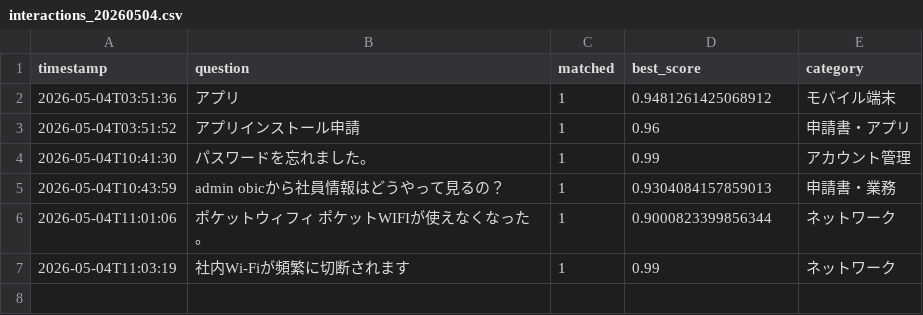
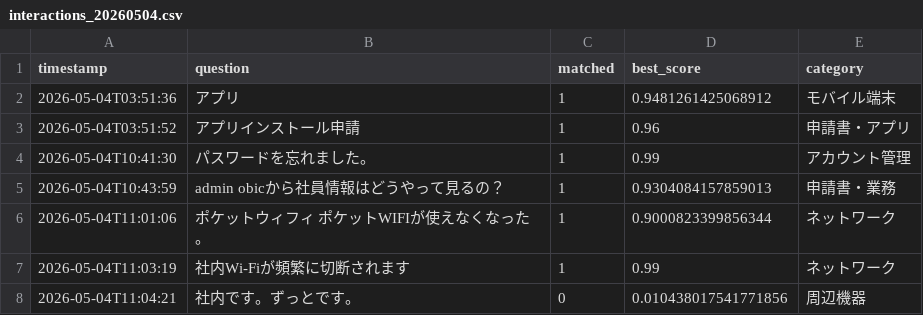
Before and after one commit to Hisa888/helpdesk_ai, a CSV file: streamlit_data/logs/interactions_20260504.csv, drawn as a sheet; the diff names each change by its address in the sheet, - before the commit and + after, or states it on an @@ line.

Commit message:
Update log: logs/interactions_20260504.csv

```diff
--- a/streamlit_data/logs/interactions_20260504.csv
+++ b/streamlit_data/logs/interactions_20260504.csv
+row 8: 2026-05-04T11:04:21 | 社内です。ずっとです。 | 0 | 0.010438017541771856 | 周辺機器
```
